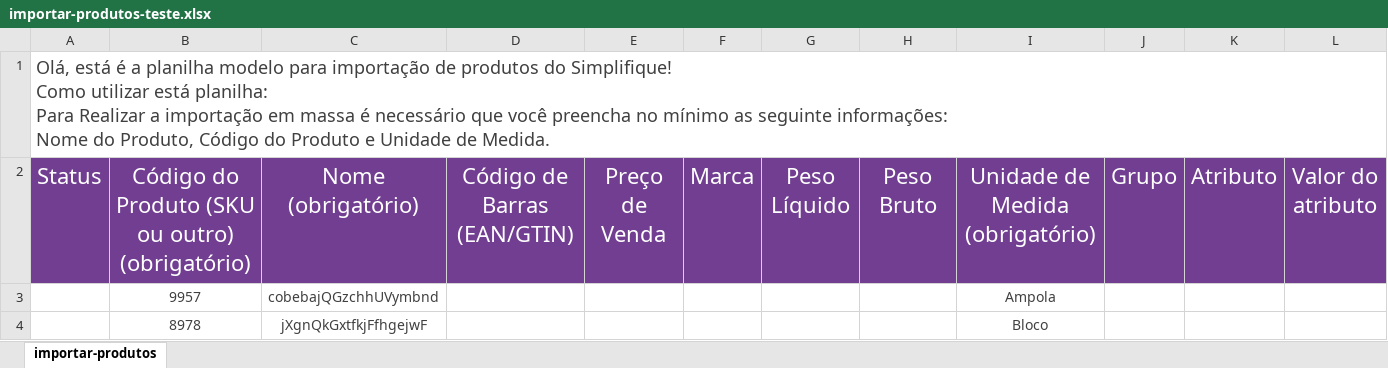
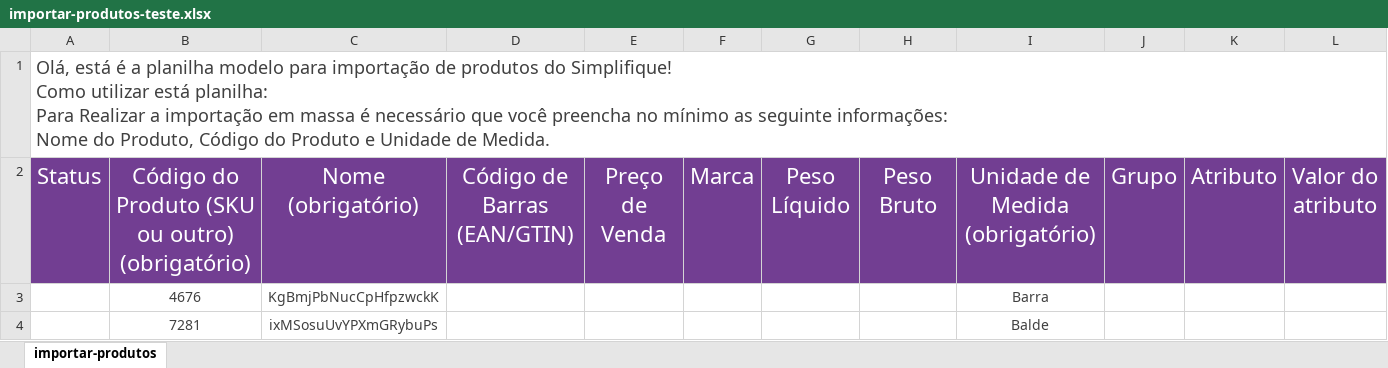
Before and after one commit to menethiI/python-massa-de-testes, an Excel workbook: planilhasTeste/importar-produtos-teste.xlsx, sheet importar-produtos, drawn as a sheet; only a part is shown; values as stored, in another font and other column widths than the file's, no borders; removed rows and columns are numbered as before the commit, all else as after; rows hold the shown columns only; the diff names each change by its address in the sheet, - before the commit and + after, or states it on an @@ line.

```diff
--- a/planilhasTeste/importar-produtos-teste.xlsx (sheet importar-produtos)
+++ b/planilhasTeste/importar-produtos-teste.xlsx (sheet importar-produtos)
-row 3:  | 9957 | cobebajQGzchhUVymbnd |  |  |  |  |  | Ampola
-row 4:  | 8978 | jXgnQkGxtfkjFfhgejwF |  |  |  |  |  | Bloco
+row 3:  | 4676 | KgBmjPbNucCpHfpzwckK |  |  |  |  |  | Barra
+row 4:  | 7281 | ixMSosuUvYPXmGRybuPs |  |  |  |  |  | Balde
```
Also changed, not shown: planilhasTeste/importar-parceiros-teste.xlsx, 5 other files.
